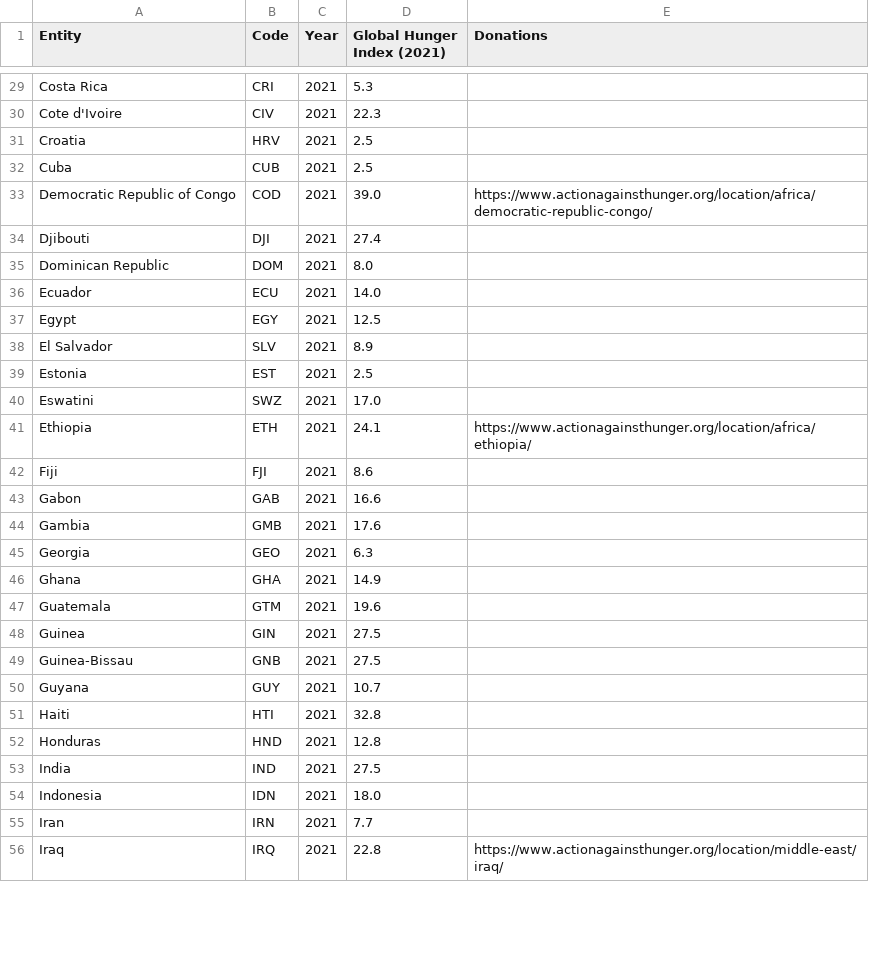
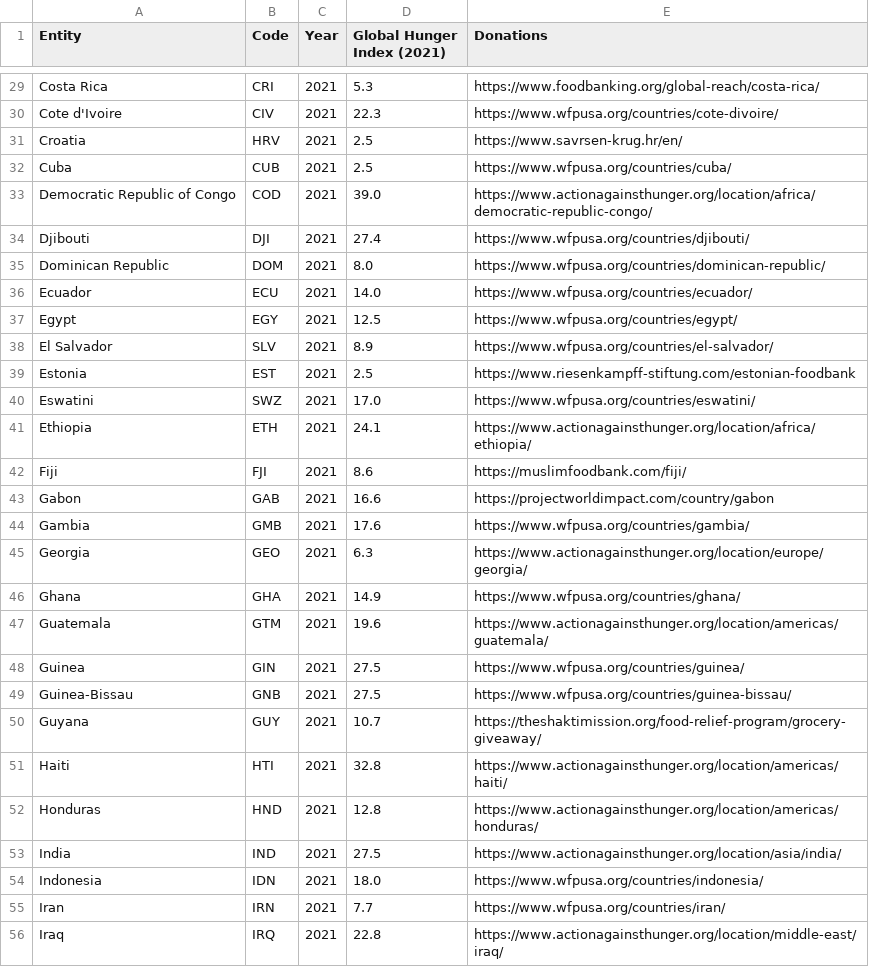
Before and after one commit to Siyou-Wang/HackSwift-Project, a CSV file: filteredHunger.csv, drawn as a sheet; only a part is shown, gaps mark what is left out; the diff covers the shown part only; the diff names each change by its address in the sheet, - before the commit and + after, or states it on an @@ line.

```diff
--- a/filteredHunger.csv
+++ b/filteredHunger.csv
-E29 (Donations): (empty)
+E29 (Donations): https://www.foodbanking.org/global-reach/costa-rica/
-E30 (Donations): (empty)
+E30 (Donations): https://www.wfpusa.org/countries/cote-divoire/
-E31 (Donations): (empty)
+E31 (Donations): https://www.savrsen-krug.hr/en/
-E32 (Donations): (empty)
+E32 (Donations): https://www.wfpusa.org/countries/cuba/
-E34 (Donations): (empty)
+E34 (Donations): https://www.wfpusa.org/countries/djibouti/
-E35 (Donations): (empty)
+E35 (Donations): https://www.wfpusa.org/countries/dominican-republic/
-E36 (Donations): (empty)
+E36 (Donations): https://www.wfpusa.org/countries/ecuador/
-E37 (Donations): (empty)
+E37 (Donations): https://www.wfpusa.org/countries/egypt/
-E38 (Donations): (empty)
+E38 (Donations): https://www.wfpusa.org/countries/el-salvador/
-E39 (Donations): (empty)
+E39 (Donations): https://www.riesenkampff-stiftung.com/estonian-foodbank
-E40 (Donations): (empty)
+E40 (Donations): https://www.wfpusa.org/countries/eswatini/
-E42 (Donations): (empty)
+E42 (Donations): https://muslimfoodbank.com/fiji/
-E43 (Donations): (empty)
+E43 (Donations): https://projectworldimpact.com/country/gabon
-E44 (Donations): (empty)
+E44 (Donations): https://www.wfpusa.org/countries/gambia/
-E45 (Donations): (empty)
+E45 (Donations): https://www.actionagainsthunger.org/location/europe/georgia/
-E46 (Donations): (empty)
+E46 (Donations): https://www.wfpusa.org/countries/ghana/
-E47 (Donations): (empty)
+E47 (Donations): https://www.actionagainsthunger.org/location/americas/guatemala/
-E48 (Donations): (empty)
+E48 (Donations): https://www.wfpusa.org/countries/guinea/
-E49 (Donations): (empty)
+E49 (Donations): https://www.wfpusa.org/countries/guinea-bissau/
-E50 (Donations): (empty)
+E50 (Donations): https://theshaktimission.org/food-relief-program/grocery-giveaway/
-E51 (Donations): (empty)
+E51 (Donations): https://www.actionagainsthunger.org/location/americas/haiti/
-E52 (Donations): (empty)
+E52 (Donations): https://www.actionagainsthunger.org/location/americas/honduras/
-E53 (Donations): (empty)
+E53 (Donations): https://www.actionagainsthunger.org/location/asia/india/
-E54 (Donations): (empty)
+E54 (Donations): https://www.wfpusa.org/countries/indonesia/
-E55 (Donations): (empty)
+E55 (Donations): https://www.wfpusa.org/countries/iran/
```
Also changed, not shown: 90 edited cells elsewhere in this file.
